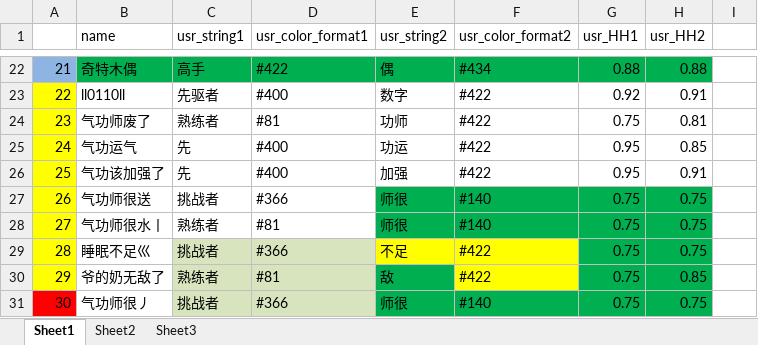
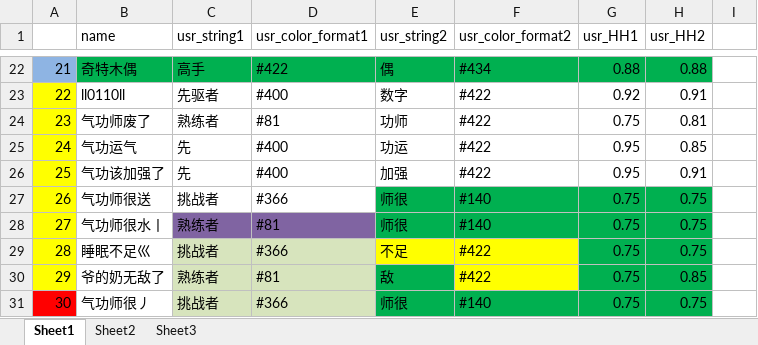
Before and after one commit to Lightman-yang/webdriver_new, an Excel workbook: lw/game_name.xlsx, sheet Sheet1, drawn as a sheet; only a part is shown, gaps mark what is left out; values as stored, in another font and other column widths than the file's, no borders; the diff names each change by its address in the sheet, - before the commit and + after, or states it on an @@ line.

Commit message:
A4

```diff
--- a/lw/game_name.xlsx (sheet Sheet1)
+++ b/lw/game_name.xlsx (sheet Sheet1)
-C28:D28 fill: none
+C28:D28 fill: #8064A2
```
